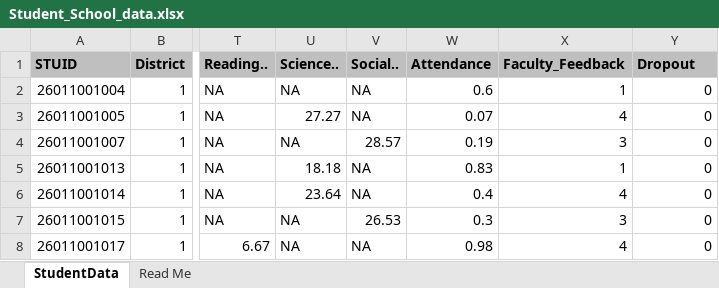
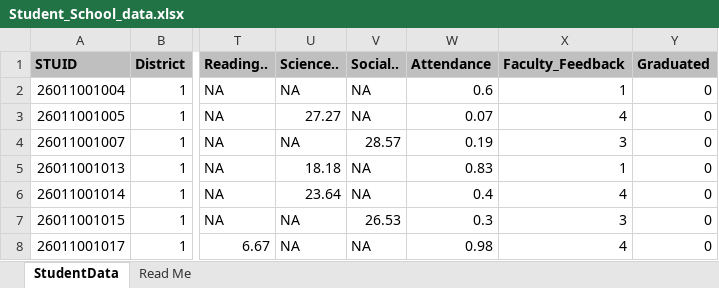
Before and after one commit to vkaankadae/myrepo, an Excel workbook: Student_School_data.xlsx, sheet StudentData, drawn as a sheet; only a part is shown, gaps mark what is left out; values as stored, in another font and other column widths than the file's, no borders; the diff names each change by its address in the sheet, - before the commit and + after, or states it on an @@ line.

Commit message:
Add files via upload

```diff
--- a/Student_School_data.xlsx (sheet StudentData)
+++ b/Student_School_data.xlsx (sheet StudentData)
-Y1: Dropout
+Y1: Graduated
```
